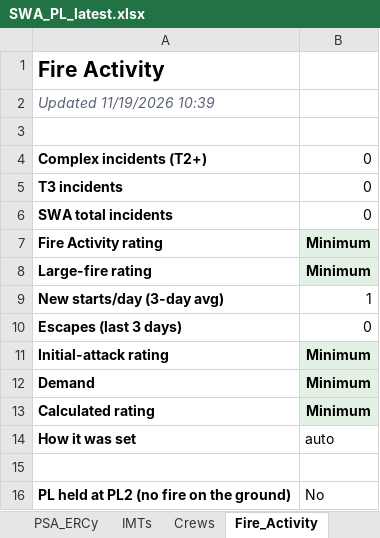
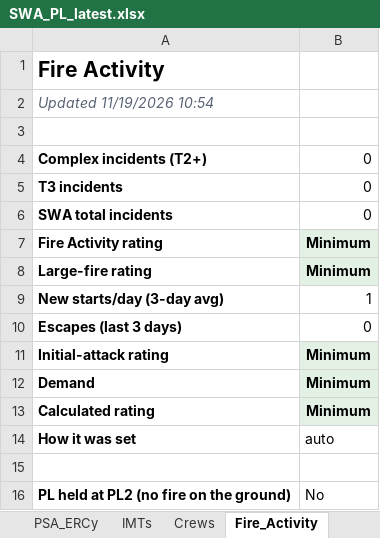
Before and after one commit to SWCCFireWx/sw-pl-tool, an Excel workbook: reports/SWA_PL_latest.xlsx, sheet Fire_Activity, drawn as a sheet; values as stored, in another font and other column widths than the file's, no borders; the diff names each change by its address in the sheet, - before the commit and + after, or states it on an @@ line.

```diff
--- a/reports/SWA_PL_latest.xlsx (sheet Fire_Activity)
+++ b/reports/SWA_PL_latest.xlsx (sheet Fire_Activity)
-A2: Updated 11/19/2026 10:39
+A2: Updated 11/19/2026 10:54
```
Also changed, not shown: sheet PL_Outcome, sheet IMTs, sheet Crews, 14 other files.
